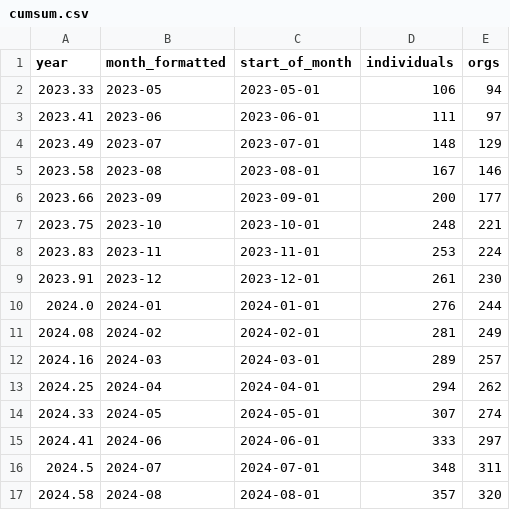
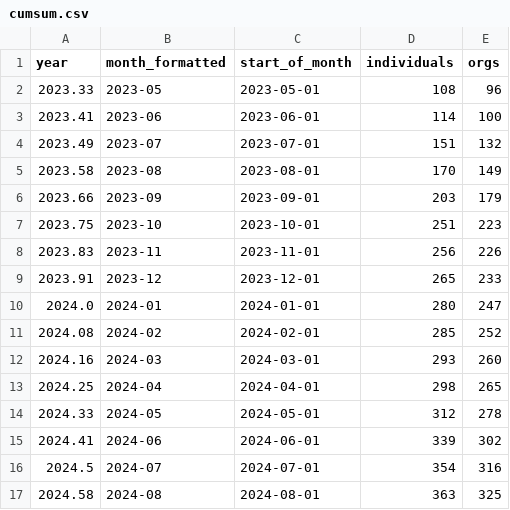
Before and after one commit to open-innovations/true-north, a CSV file: src/overview/membership/_data/cumsum.csv, drawn as a sheet; only a part is shown; the diff covers the shown part only.

```diff
--- a/src/overview/membership/_data/cumsum.csv
+++ b/src/overview/membership/_data/cumsum.csv
@@ -1,17 +1,17 @@
 year,month_formatted,start_of_month,individuals,orgs
-2023.33,2023-05,2023-05-01,106,94
-2023.41,2023-06,2023-06-01,111,97
-2023.49,2023-07,2023-07-01,148,129
-2023.58,2023-08,2023-08-01,167,146
-2023.66,2023-09,2023-09-01,200,177
-2023.75,2023-10,2023-10-01,248,221
-2023.83,2023-11,2023-11-01,253,224
-2023.91,2023-12,2023-12-01,261,230
-2024.0,2024-01,2024-01-01,276,244
-2024.08,2024-02,2024-02-01,281,249
-2024.16,2024-03,2024-03-01,289,257
-2024.25,2024-04,2024-04-01,294,262
-2024.33,2024-05,2024-05-01,307,274
-2024.41,2024-06,2024-06-01,333,297
-2024.5,2024-07,2024-07-01,348,311
-2024.58,2024-08,2024-08-01,357,320
+2023.33,2023-05,2023-05-01,108,96
+2023.41,2023-06,2023-06-01,114,100
+2023.49,2023-07,2023-07-01,151,132
+2023.58,2023-08,2023-08-01,170,149
+2023.66,2023-09,2023-09-01,203,179
+2023.75,2023-10,2023-10-01,251,223
+2023.83,2023-11,2023-11-01,256,226
+2023.91,2023-12,2023-12-01,265,233
+2024.0,2024-01,2024-01-01,280,247
+2024.08,2024-02,2024-02-01,285,252
+2024.16,2024-03,2024-03-01,293,260
+2024.25,2024-04,2024-04-01,298,265
+2024.33,2024-05,2024-05-01,312,278
+2024.41,2024-06,2024-06-01,339,302
+2024.5,2024-07,2024-07-01,354,316
+2024.58,2024-08,2024-08-01,363,325
```
Also changed, not shown: 2 added rows and 26 edited cells elsewhere in this file, src/overview/membership/_data/sector_word_counts.csv, src/overview/membership/_data/true_north_members_list.csv, 6 other files.
